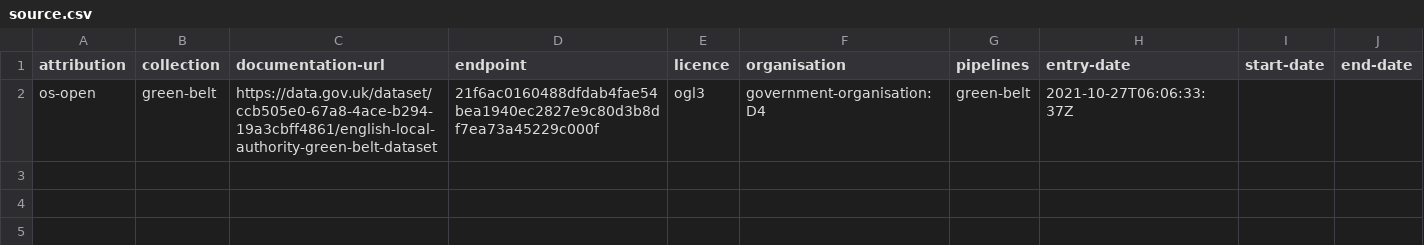
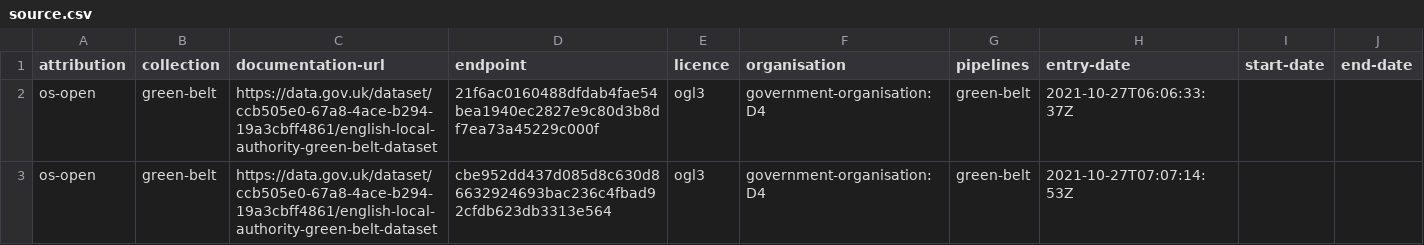
Before and after one commit to digital-land/green-belt-collection, a CSV file: collection/source.csv, drawn as a sheet; the diff names each change by its address in the sheet, - before the commit and + after, or states it on an @@ line.

```diff
--- a/collection/source.csv
+++ b/collection/source.csv
+row 3: os-open | green-belt | https://data.gov.uk/dataset/ccb505e0-67a8-4ace-b294-19a3cbff4861/english-local-authority-green-belt-dataset | cbe952dd437d085d8c630d86632924693bac236c4fbad92cfdb623db3313e564 | ogl3 | government-organisation:D4 | green-belt | 2021-10-27T07:07:14:53Z
```
Also changed, not shown: collection/endpoint.csv.
